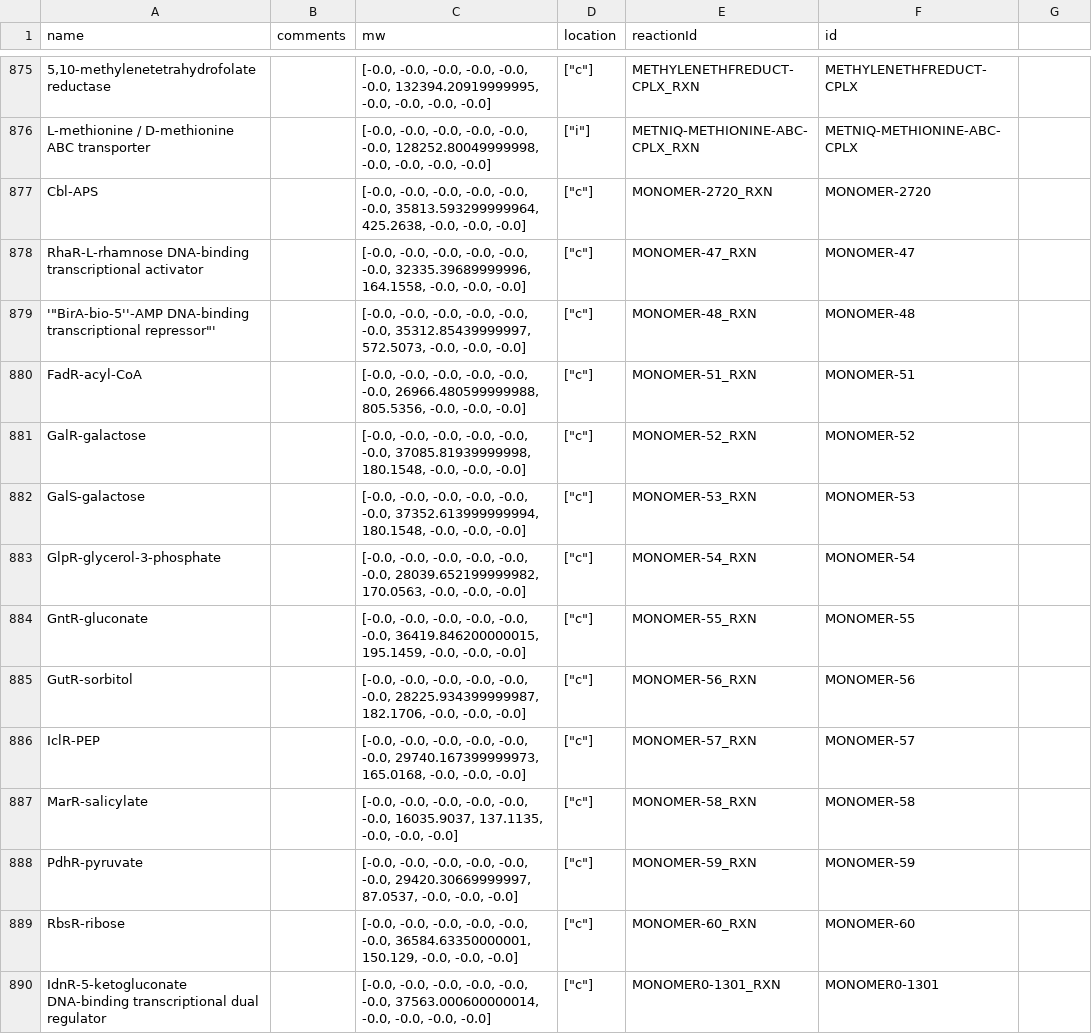
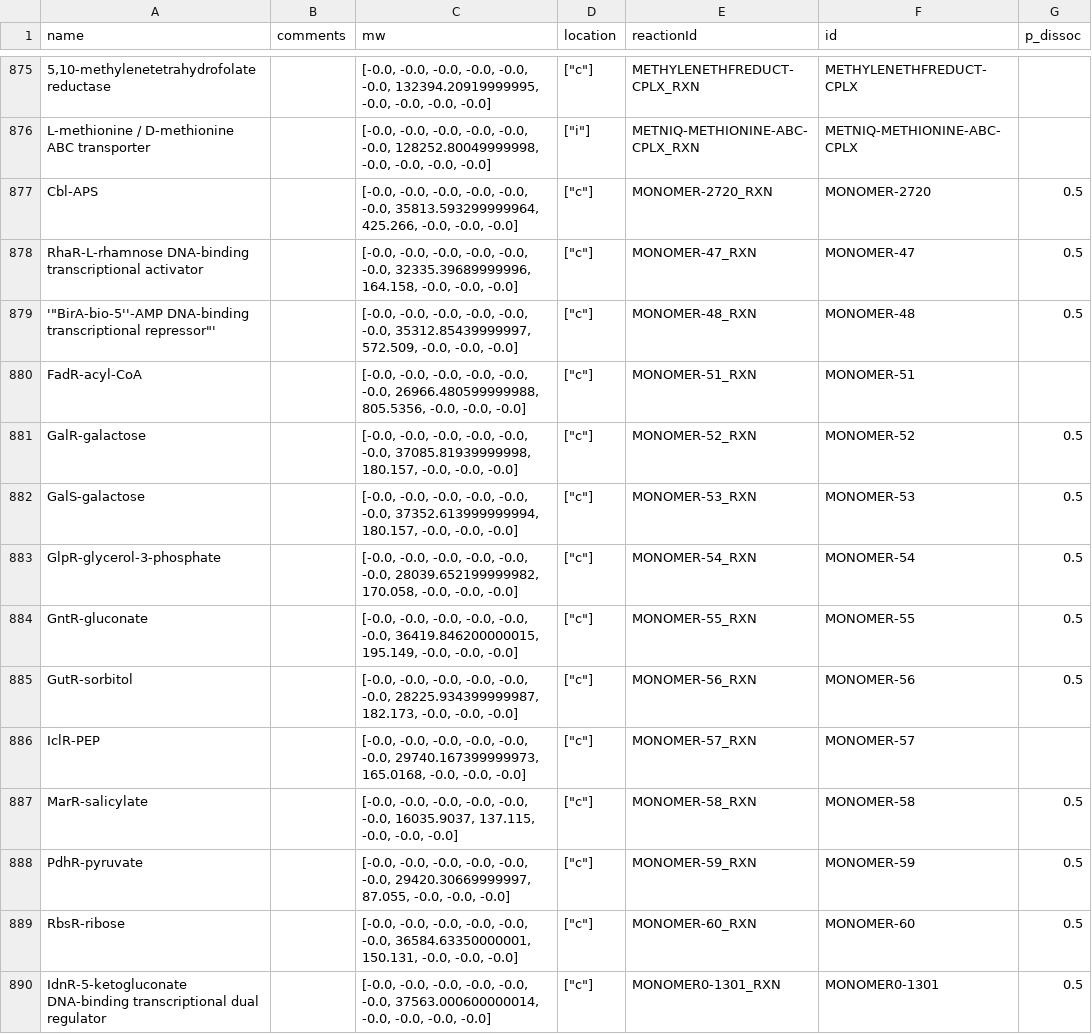
Before and after one commit to CovertLab/wcEcoli, a TSV file: reconstruction/ecoli/flat/proteinComplexes_large.tsv, drawn as a sheet; only a part is shown, gaps mark what is left out; the diff covers the shown part only.

Commit message:
Mass-balance checking code for protein complexation reactions, also manually corrected a few errors.

```diff
--- a/reconstruction/ecoli/flat/proteinComplexes_large.tsv
+++ b/reconstruction/ecoli/flat/proteinComplexes_large.tsv
@@ -1 +1 @@
-"name"	"comments"	"mw"	"location"	"reactionId"	"id"
+"name"	"comments"	"mw"	"location"	"reactionId"	"id"	"p_dissoc"
@@ -876,15 +876,15 @@
 "L-methionine / D-methionine ABC transporter"	""	[-0.0, -0.0, -0.0, -0.0, -0.0, -0.0, 128252.80049999998, -0.0, -0.0, -0.0, -0.0]	["i"]	"METNIQ-METHIONINE-ABC-CPLX_RXN"	"METNIQ-METHIONINE-ABC-CPLX"
-"Cbl-APS"	""	[-0.0, -0.0, -0.0, -0.0, -0.0, -0.0, 35813.593299999964, 425.2638, -0.0, -0.0, -0.0]	["c"]	"MONOMER-2720_RXN"	"MONOMER-2720"
-"RhaR-L-rhamnose DNA-binding transcriptional activator"	""	[-0.0, -0.0, -0.0, -0.0, -0.0, -0.0, 32335.39689999996, 164.1558, -0.0, -0.0, -0.0]	["c"]	"MONOMER-47_RXN"	"MONOMER-47"
-'"BirA-bio-5''-AMP DNA-binding transcriptional repressor"'	""	[-0.0, -0.0, -0.0, -0.0, -0.0, -0.0, 35312.85439999997, 572.5073, -0.0, -0.0, -0.0]	["c"]	"MONOMER-48_RXN"	"MONOMER-48"
+"Cbl-APS"	""	[-0.0, -0.0, -0.0, -0.0, -0.0, -0.0, 35813.593299999964, 425.266, -0.0, -0.0, -0.0]	["c"]	"MONOMER-2720_RXN"	"MONOMER-2720"	0.5
+"RhaR-L-rhamnose DNA-binding transcriptional activator"	""	[-0.0, -0.0, -0.0, -0.0, -0.0, -0.0, 32335.39689999996, 164.158, -0.0, -0.0, -0.0]	["c"]	"MONOMER-47_RXN"	"MONOMER-47"	0.5
+'"BirA-bio-5''-AMP DNA-binding transcriptional repressor"'	""	[-0.0, -0.0, -0.0, -0.0, -0.0, -0.0, 35312.85439999997, 572.509, -0.0, -0.0, -0.0]	["c"]	"MONOMER-48_RXN"	"MONOMER-48"	0.5
 "FadR-acyl-CoA"	""	[-0.0, -0.0, -0.0, -0.0, -0.0, -0.0, 26966.480599999988, 805.5356, -0.0, -0.0, -0.0]	["c"]	"MONOMER-51_RXN"	"MONOMER-51"
-"GalR-galactose"	""	[-0.0, -0.0, -0.0, -0.0, -0.0, -0.0, 37085.81939999998, 180.1548, -0.0, -0.0, -0.0]	["c"]	"MONOMER-52_RXN"	"MONOMER-52"
-"GalS-galactose"	""	[-0.0, -0.0, -0.0, -0.0, -0.0, -0.0, 37352.613999999994, 180.1548, -0.0, -0.0, -0.0]	["c"]	"MONOMER-53_RXN"	"MONOMER-53"
-"GlpR-glycerol-3-phosphate"	""	[-0.0, -0.0, -0.0, -0.0, -0.0, -0.0, 28039.652199999982, 170.0563, -0.0, -0.0, -0.0]	["c"]	"MONOMER-54_RXN"	"MONOMER-54"
-"GntR-gluconate"	""	[-0.0, -0.0, -0.0, -0.0, -0.0, -0.0, 36419.846200000015, 195.1459, -0.0, -0.0, -0.0]	["c"]	"MONOMER-55_RXN"	"MONOMER-55"
-"GutR-sorbitol"	""	[-0.0, -0.0, -0.0, -0.0, -0.0, -0.0, 28225.934399999987, 182.1706, -0.0, -0.0, -0.0]	["c"]	"MONOMER-56_RXN"	"MONOMER-56"
+"GalR-galactose"	""	[-0.0, -0.0, -0.0, -0.0, -0.0, -0.0, 37085.81939999998, 180.157, -0.0, -0.0, -0.0]	["c"]	"MONOMER-52_RXN"	"MONOMER-52"	0.5
+"GalS-galactose"	""	[-0.0, -0.0, -0.0, -0.0, -0.0, -0.0, 37352.613999999994, 180.157, -0.0, -0.0, -0.0]	["c"]	"MONOMER-53_RXN"	"MONOMER-53"	0.5
+"GlpR-glycerol-3-phosphate"	""	[-0.0, -0.0, -0.0, -0.0, -0.0, -0.0, 28039.652199999982, 170.058, -0.0, -0.0, -0.0]	["c"]	"MONOMER-54_RXN"	"MONOMER-54"	0.5
+"GntR-gluconate"	""	[-0.0, -0.0, -0.0, -0.0, -0.0, -0.0, 36419.846200000015, 195.149, -0.0, -0.0, -0.0]	["c"]	"MONOMER-55_RXN"	"MONOMER-55"	0.5
+"GutR-sorbitol"	""	[-0.0, -0.0, -0.0, -0.0, -0.0, -0.0, 28225.934399999987, 182.173, -0.0, -0.0, -0.0]	["c"]	"MONOMER-56_RXN"	"MONOMER-56"	0.5
 "IclR-PEP"	""	[-0.0, -0.0, -0.0, -0.0, -0.0, -0.0, 29740.167399999973, 165.0168, -0.0, -0.0, -0.0]	["c"]	"MONOMER-57_RXN"	"MONOMER-57"
-"MarR-salicylate"	""	[-0.0, -0.0, -0.0, -0.0, -0.0, -0.0, 16035.9037, 137.1135, -0.0, -0.0, -0.0]	["c"]	"MONOMER-58_RXN"	"MONOMER-58"
-"PdhR-pyruvate"	""	[-0.0, -0.0, -0.0, -0.0, -0.0, -0.0, 29420.30669999997, 87.0537, -0.0, -0.0, -0.0]	["c"]	"MONOMER-59_RXN"	"MONOMER-59"
-"RbsR-ribose"	""	[-0.0, -0.0, -0.0, -0.0, -0.0, -0.0, 36584.63350000001, 150.129, -0.0, -0.0, -0.0]	["c"]	"MONOMER-60_RXN"	"MONOMER-60"
-"IdnR-5-ketogluconate DNA-binding transcriptional dual regulator"	""	[-0.0, -0.0, -0.0, -0.0, -0.0, -0.0, 37563.000600000014, -0.0, -0.0, -0.0, -0.0]	["c"]	"MONOMER0-1301_RXN"	"MONOMER0-1301"
+"MarR-salicylate"	""	[-0.0, -0.0, -0.0, -0.0, -0.0, -0.0, 16035.9037, 137.115, -0.0, -0.0, -0.0]	["c"]	"MONOMER-58_RXN"	"MONOMER-58"	0.5
+"PdhR-pyruvate"	""	[-0.0, -0.0, -0.0, -0.0, -0.0, -0.0, 29420.30669999997, 87.055, -0.0, -0.0, -0.0]	["c"]	"MONOMER-59_RXN"	"MONOMER-59"	0.5
+"RbsR-ribose"	""	[-0.0, -0.0, -0.0, -0.0, -0.0, -0.0, 36584.63350000001, 150.131, -0.0, -0.0, -0.0]	["c"]	"MONOMER-60_RXN"	"MONOMER-60"	0.5
+"IdnR-5-ketogluconate DNA-binding transcriptional dual regulator"	""	[-0.0, -0.0, -0.0, -0.0, -0.0, -0.0, 37563.000600000014, -0.0, -0.0, -0.0, -0.0]	["c"]	"MONOMER0-1301_RXN"	"MONOMER0-1301"	0.5
```
Also changed, not shown: 157 edited cells elsewhere in this file, reconstruction/ecoli/flat/proteinComplexes.tsv, 3 other files.
